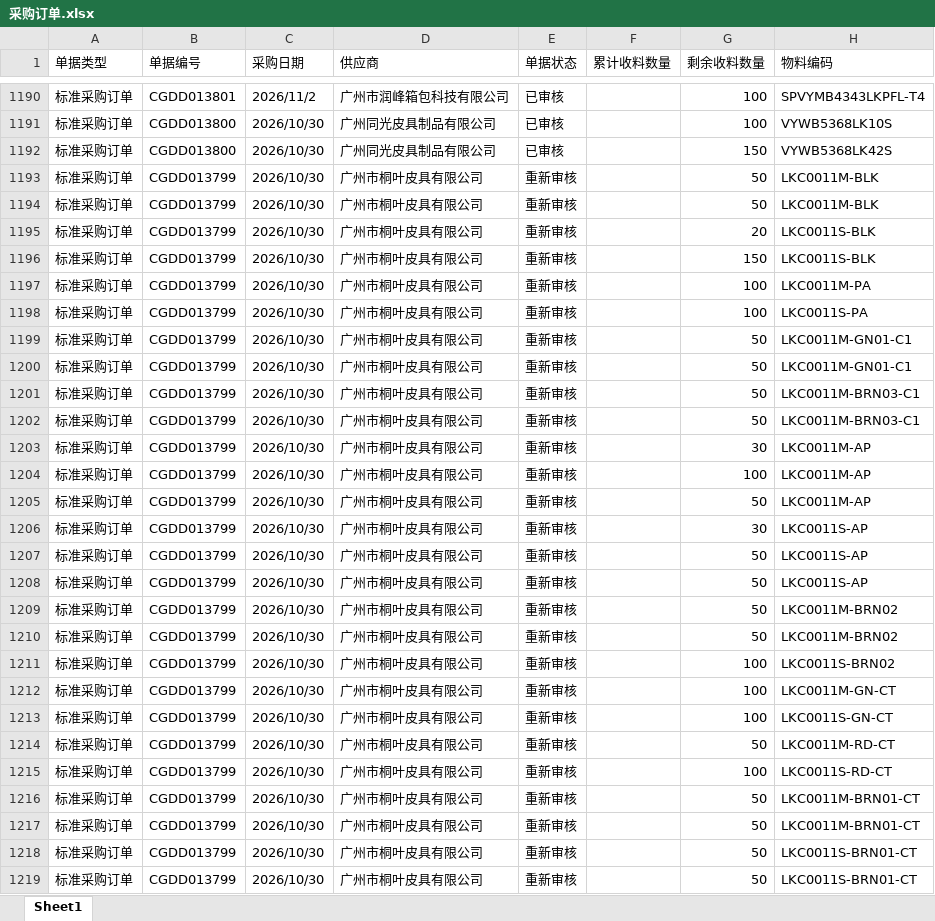
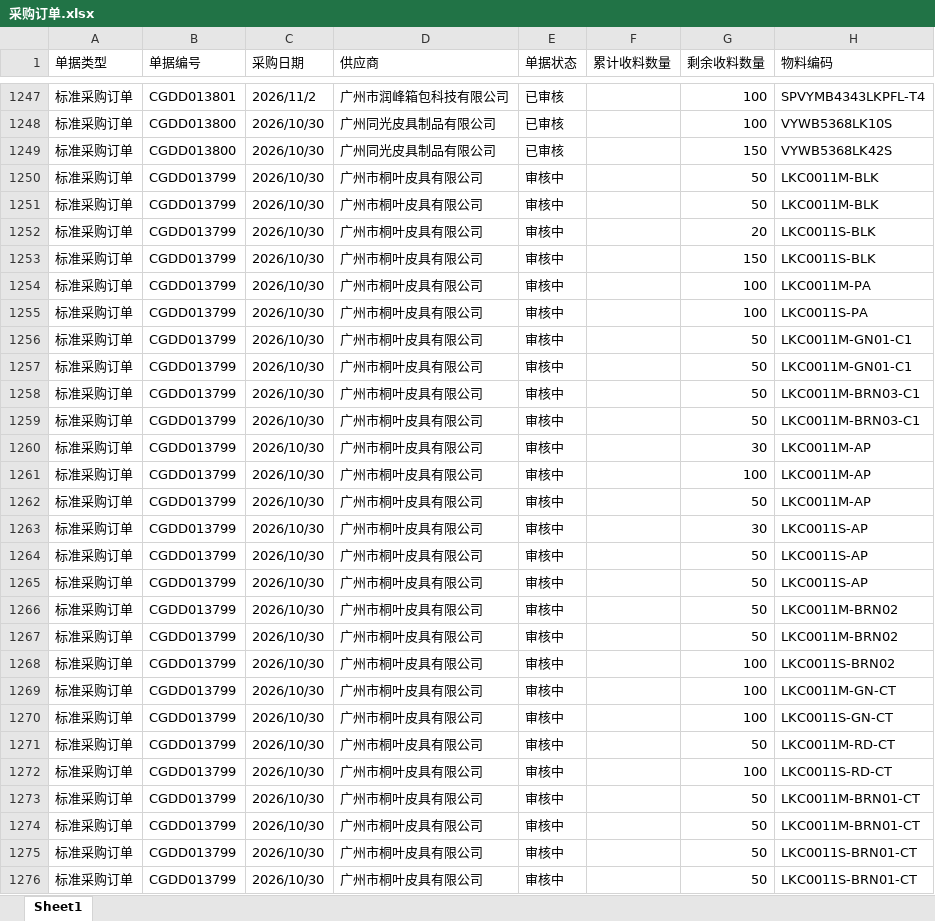
Before and after one commit to yikeqingsongguo/HY.supply-chain-management, an Excel workbook: src/采购订单.xlsx, sheet Sheet1, drawn as a sheet; only a part is shown, gaps mark what is left out; values as stored, in another font and other column widths than the file's, no borders; addresses are those after the commit; the diff covers the shown part only; the diff names each change by its address in the sheet, - before the commit and + after, or states it on an @@ line.

```diff
--- a/src/采购订单.xlsx (sheet Sheet1)
+++ b/src/采购订单.xlsx (sheet Sheet1)
-E1250:E1276 (单据状态): 重新审核
+E1250:E1276 (单据状态): 审核中
```
Also changed, not shown: 58 added rows, 1 removed row and 100 edited cells elsewhere in this sheet, src/otd_apply.xlsx, src/otd_recv.xlsx, 6 other files.
